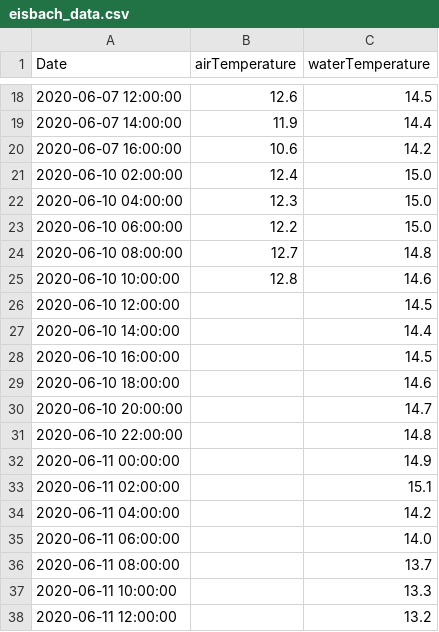
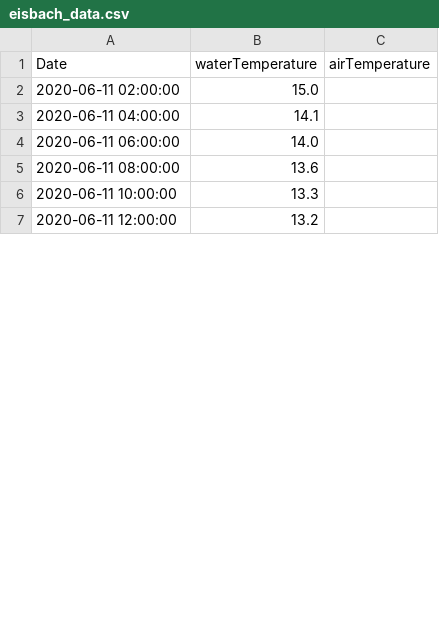
Before and after one commit to EisbachRiders/weather_app, a CSV file: backend/data/eisbach_data.csv, drawn as a sheet; only a part is shown, gaps mark what is left out; removed rows and columns are numbered as before the commit, all else as after; the diff covers the shown part only; the diff names each change by its address in the sheet, - before the commit and + after, or states it on an @@ line.

```diff
--- a/backend/data/eisbach_data.csv
+++ b/backend/data/eisbach_data.csv
-column B (airTemperature), empty
+column C (airTemperature), empty
-row 18: 2020-06-07 12:00:00 | 12.6 | 14.5
-row 19: 2020-06-07 14:00:00 | 11.9 | 14.4
-row 20: 2020-06-07 16:00:00 | 10.6 | 14.2
-row 21: 2020-06-10 02:00:00 | 12.4 | 15.0
-row 22: 2020-06-10 04:00:00 | 12.3 | 15.0
-row 23: 2020-06-10 06:00:00 | 12.2 | 15.0
-row 24: 2020-06-10 08:00:00 | 12.7 | 14.8
-row 25: 2020-06-10 10:00:00 | 12.8 | 14.6
-row 26: 2020-06-10 12:00:00 |  | 14.5
-row 27: 2020-06-10 14:00:00 |  | 14.4
-row 28: 2020-06-10 16:00:00 |  | 14.5
-row 29: 2020-06-10 18:00:00 |  | 14.6
-row 30: 2020-06-10 20:00:00 |  | 14.7
-row 31: 2020-06-10 22:00:00 |  | 14.8
-row 32: 2020-06-11 00:00:00 |  | 14.9
-B2 (waterTemperature): 15.1
+B2 (waterTemperature): 15.0
-B3 (waterTemperature): 14.2
+B3 (waterTemperature): 14.1
-B5 (waterTemperature): 13.7
+B5 (waterTemperature): 13.6
```
Also changed, not shown: 10 added rows and 16 removed rows elsewhere in this file, 4 other files.
